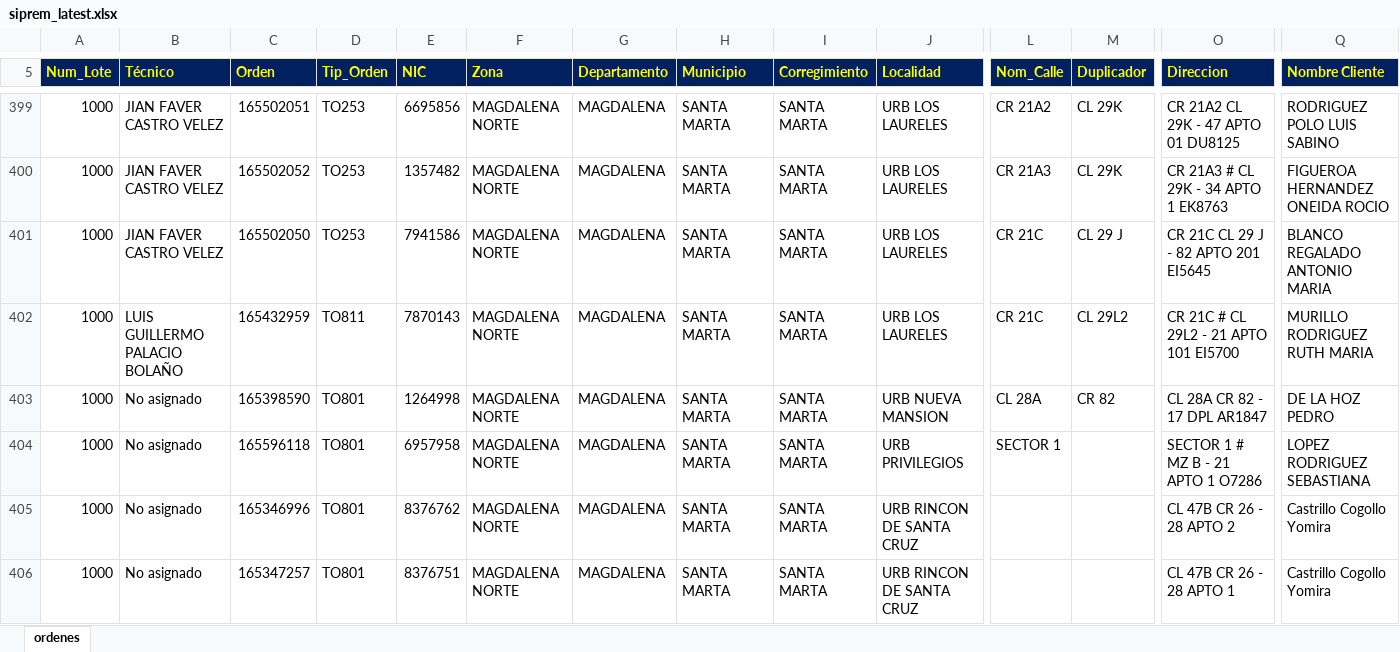
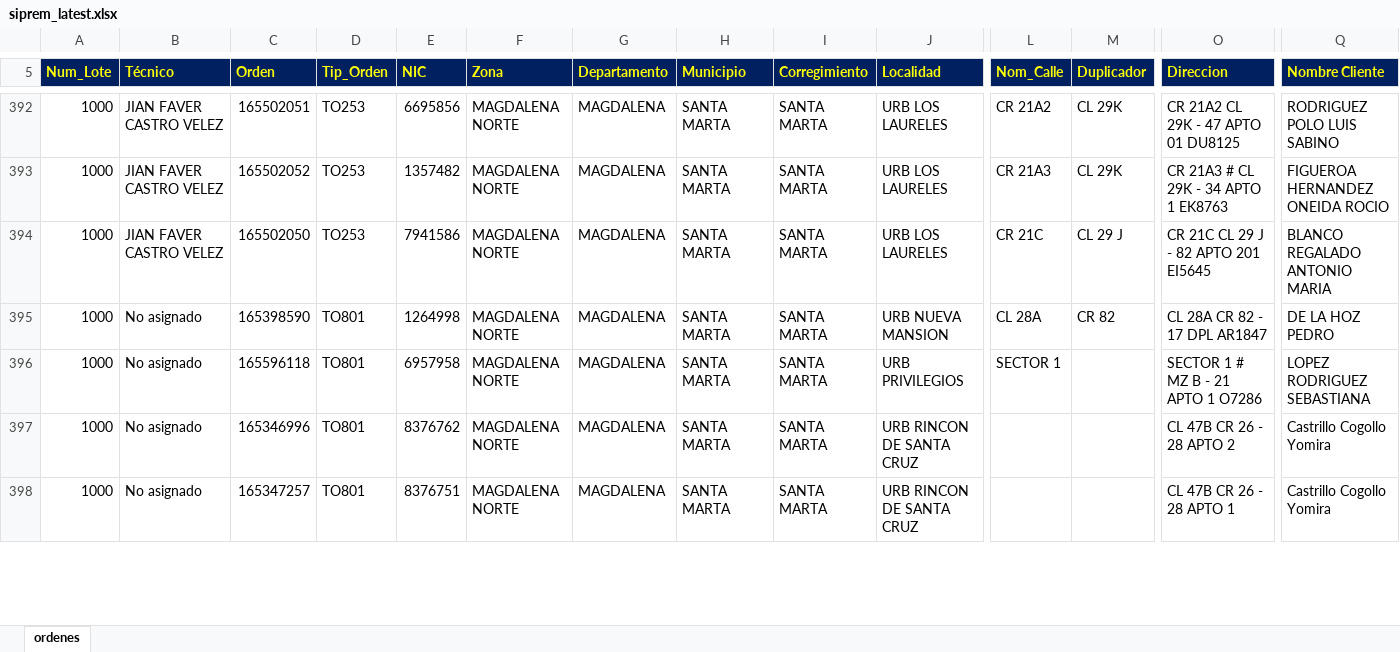
Before and after one commit to vikano27-debug/Dashboard_ING_VOA, an Excel workbook: siprem_latest.xlsx, sheet ordenes, drawn as a sheet; only a part is shown, gaps mark what is left out; values as stored, in another font and other column widths than the file's, no borders; removed rows and columns are numbered as before the commit, all else as after; rows hold the shown columns only; the diff covers the shown part only; the diff names each change by its address in the sheet, - before the commit and + after, or states it on an @@ line.

```diff
--- a/siprem_latest.xlsx (sheet ordenes)
+++ b/siprem_latest.xlsx (sheet ordenes)
-row 402: 1000 | LUIS GUILLERMO PALACIO BOLAÑO | 165432959 | TO811 | 7870143 | MAGDALENA NORTE | MAGDALENA | SANTA MARTA | SANTA MARTA | URB LOS LAURELES | CR 21C | CL 29L2 | CR 21C # CL 29L2 - 21 APTO 101 EI5700 | MURILLO RODRIGUEZ RUTH MARIA
```
Also changed, not shown: 16 added rows, 22 removed rows and 19 edited cells elsewhere in this sheet.
